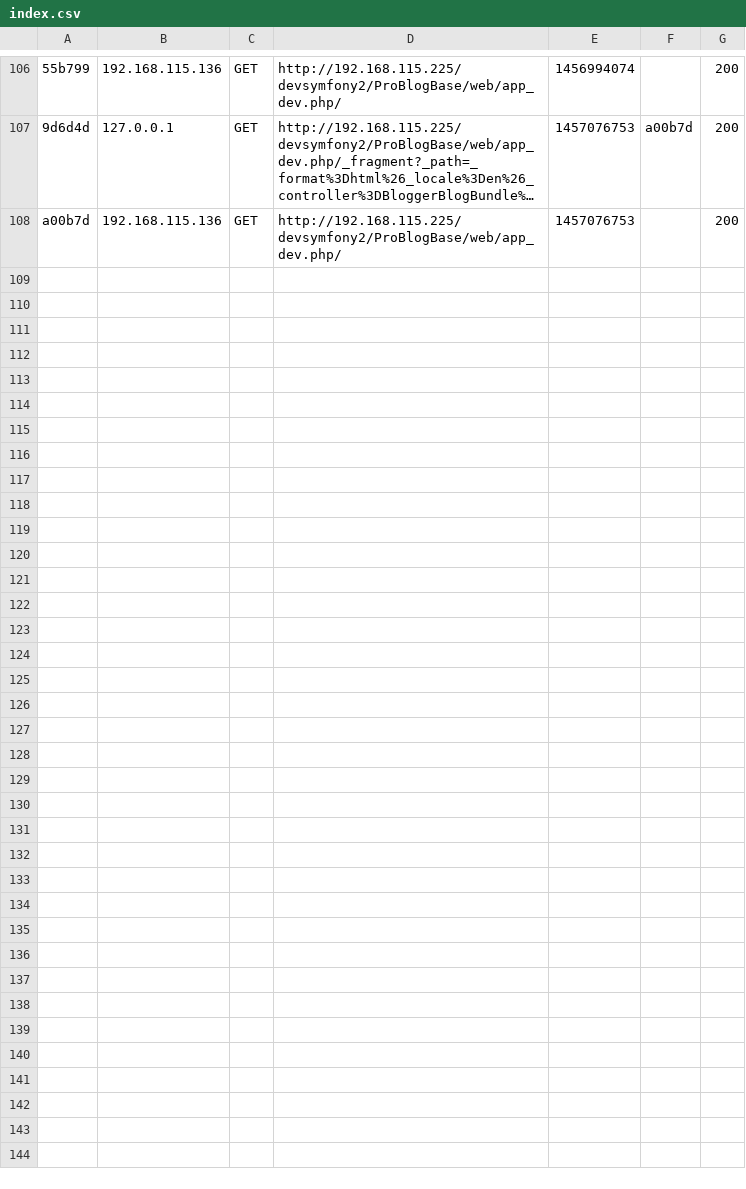
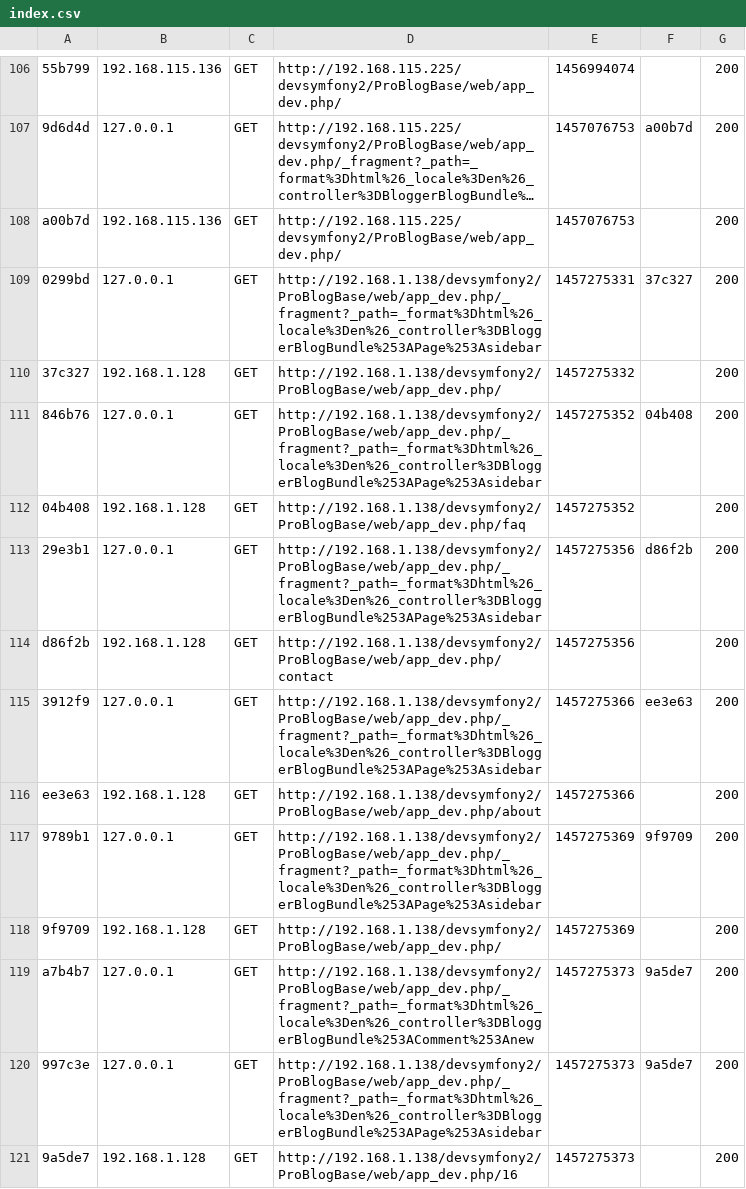
Before and after one commit to navarrozuara/Symfony, a CSV file: ProBlogBase/var/cache/dev/profiler/index.csv, drawn as a sheet; only a part is shown, gaps mark what is left out; long unchanged cells end in …; the diff covers the shown part only; the diff names each change by its address in the sheet, - before the commit and + after, or states it on an @@ line.

```diff
--- a/ProBlogBase/var/cache/dev/profiler/index.csv
+++ b/ProBlogBase/var/cache/dev/profiler/index.csv
+row 109: 0299bd | 127.0.0.1 | GET | http://192.168.1.138/devsymfony2/ProBlogBase/web/app_dev.php/_fragment?_path=_format%3Dhtml%26_locale%3Den%26_controller%3DBloggerBlogBundle%253APage%253Asidebar | 1457275331 | 37c327 | 200
+row 110: 37c327 | 192.168.1.128 | GET | http://192.168.1.138/devsymfony2/ProBlogBase/web/app_dev.php/ | 1457275332 |  | 200
+row 111: 846b76 | 127.0.0.1 | GET | http://192.168.1.138/devsymfony2/ProBlogBase/web/app_dev.php/_fragment?_path=_format%3Dhtml%26_locale%3Den%26_controller%3DBloggerBlogBundle%253APage%253Asidebar | 1457275352 | 04b408 | 200
+row 112: 04b408 | 192.168.1.128 | GET | http://192.168.1.138/devsymfony2/ProBlogBase/web/app_dev.php/faq | 1457275352 |  | 200
+row 113: 29e3b1 | 127.0.0.1 | GET | http://192.168.1.138/devsymfony2/ProBlogBase/web/app_dev.php/_fragment?_path=_format%3Dhtml%26_locale%3Den%26_controller%3DBloggerBlogBundle%253APage%253Asidebar | 1457275356 | d86f2b | 200
+row 114: d86f2b | 192.168.1.128 | GET | http://192.168.1.138/devsymfony2/ProBlogBase/web/app_dev.php/contact | 1457275356 |  | 200
+row 115: 3912f9 | 127.0.0.1 | GET | http://192.168.1.138/devsymfony2/ProBlogBase/web/app_dev.php/_fragment?_path=_format%3Dhtml%26_locale%3Den%26_controller%3DBloggerBlogBundle%253APage%253Asidebar | 1457275366 | ee3e63 | 200
+row 116: ee3e63 | 192.168.1.128 | GET | http://192.168.1.138/devsymfony2/ProBlogBase/web/app_dev.php/about | 1457275366 |  | 200
+row 117: 9789b1 | 127.0.0.1 | GET | http://192.168.1.138/devsymfony2/ProBlogBase/web/app_dev.php/_fragment?_path=_format%3Dhtml%26_locale%3Den%26_controller%3DBloggerBlogBundle%253APage%253Asidebar | 1457275369 | 9f9709 | 200
+row 118: 9f9709 | 192.168.1.128 | GET | http://192.168.1.138/devsymfony2/ProBlogBase/web/app_dev.php/ | 1457275369 |  | 200
+row 119: a7b4b7 | 127.0.0.1 | GET | http://192.168.1.138/devsymfony2/ProBlogBase/web/app_dev.php/_fragment?_path=_format%3Dhtml%26_locale%3Den%26_controller%3DBloggerBlogBundle%253AComment%253Anew | 1457275373 | 9a5de7 | 200
+row 120: 997c3e | 127.0.0.1 | GET | http://192.168.1.138/devsymfony2/ProBlogBase/web/app_dev.php/_fragment?_path=_format%3Dhtml%26_locale%3Den%26_controller%3DBloggerBlogBundle%253APage%253Asidebar | 1457275373 | 9a5de7 | 200
+row 121: 9a5de7 | 192.168.1.128 | GET | http://192.168.1.138/devsymfony2/ProBlogBase/web/app_dev.php/16 | 1457275373 |  | 200
```
Also changed, not shown: 12 added rows elsewhere in this file, 35 other files.
